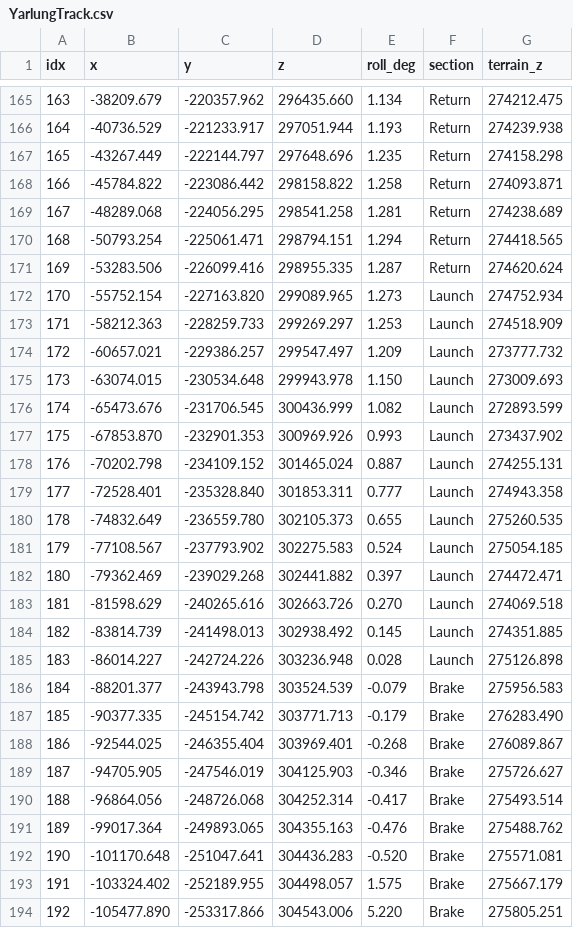
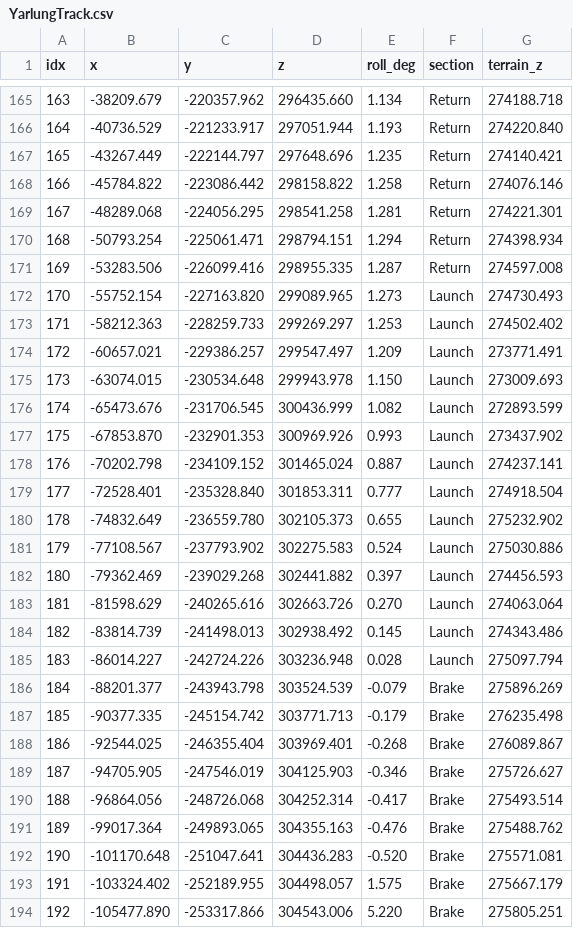
Before and after one commit to Guoyuer/coaster-sim, a CSV file: Content/Generated/YarlungLandscape/YarlungTrack.csv, drawn as a sheet; only a part is shown, gaps mark what is left out; the diff covers the shown part only.

```diff
--- a/Content/Generated/YarlungLandscape/YarlungTrack.csv
+++ b/Content/Generated/YarlungLandscape/YarlungTrack.csv
@@ -165,11 +165,11 @@ idx,x,y,z,roll_deg,section,terrain_z
-163,-38209.679,-220357.962,296435.660,1.134,Return,274212.475
-164,-40736.529,-221233.917,297051.944,1.193,Return,274239.938
-165,-43267.449,-222144.797,297648.696,1.235,Return,274158.298
-166,-45784.822,-223086.442,298158.822,1.258,Return,274093.871
-167,-48289.068,-224056.295,298541.258,1.281,Return,274238.689
-168,-50793.254,-225061.471,298794.151,1.294,Return,274418.565
-169,-53283.506,-226099.416,298955.335,1.287,Return,274620.624
-170,-55752.154,-227163.820,299089.965,1.273,Launch,274752.934
-171,-58212.363,-228259.733,299269.297,1.253,Launch,274518.909
-172,-60657.021,-229386.257,299547.497,1.209,Launch,273777.732
+163,-38209.679,-220357.962,296435.660,1.134,Return,274188.718
+164,-40736.529,-221233.917,297051.944,1.193,Return,274220.840
+165,-43267.449,-222144.797,297648.696,1.235,Return,274140.421
+166,-45784.822,-223086.442,298158.822,1.258,Return,274076.146
+167,-48289.068,-224056.295,298541.258,1.281,Return,274221.301
+168,-50793.254,-225061.471,298794.151,1.294,Return,274398.934
+169,-53283.506,-226099.416,298955.335,1.287,Return,274597.008
+170,-55752.154,-227163.820,299089.965,1.273,Launch,274730.493
+171,-58212.363,-228259.733,299269.297,1.253,Launch,274502.402
+172,-60657.021,-229386.257,299547.497,1.209,Launch,273771.491
 173,-63074.015,-230534.648,299943.978,1.150,Launch,273009.693
@@ -177,12 +177,12 @@ idx,x,y,z,roll_deg,section,terrain_z
 175,-67853.870,-232901.353,300969.926,0.993,Launch,273437.902
-176,-70202.798,-234109.152,301465.024,0.887,Launch,274255.131
-177,-72528.401,-235328.840,301853.311,0.777,Launch,274943.358
-178,-74832.649,-236559.780,302105.373,0.655,Launch,275260.535
-179,-77108.567,-237793.902,302275.583,0.524,Launch,275054.185
-180,-79362.469,-239029.268,302441.882,0.397,Launch,274472.471
-181,-81598.629,-240265.616,302663.726,0.270,Launch,274069.518
-182,-83814.739,-241498.013,302938.492,0.145,Launch,274351.885
-183,-86014.227,-242724.226,303236.948,0.028,Launch,275126.898
-184,-88201.377,-243943.798,303524.539,-0.079,Brake,275956.583
-185,-90377.335,-245154.742,303771.713,-0.179,Brake,276283.490
+176,-70202.798,-234109.152,301465.024,0.887,Launch,274237.141
+177,-72528.401,-235328.840,301853.311,0.777,Launch,274918.504
+178,-74832.649,-236559.780,302105.373,0.655,Launch,275232.902
+179,-77108.567,-237793.902,302275.583,0.524,Launch,275030.886
+180,-79362.469,-239029.268,302441.882,0.397,Launch,274456.593
+181,-81598.629,-240265.616,302663.726,0.270,Launch,274063.064
+182,-83814.739,-241498.013,302938.492,0.145,Launch,274343.486
+183,-86014.227,-242724.226,303236.948,0.028,Launch,275097.794
+184,-88201.377,-243943.798,303524.539,-0.079,Brake,275896.269
+185,-90377.335,-245154.742,303771.713,-0.179,Brake,276235.498
 186,-92544.025,-246355.404,303969.401,-0.268,Brake,276089.867
```
Also changed, not shown: 27 edited cells elsewhere in this file, 20 other files.
